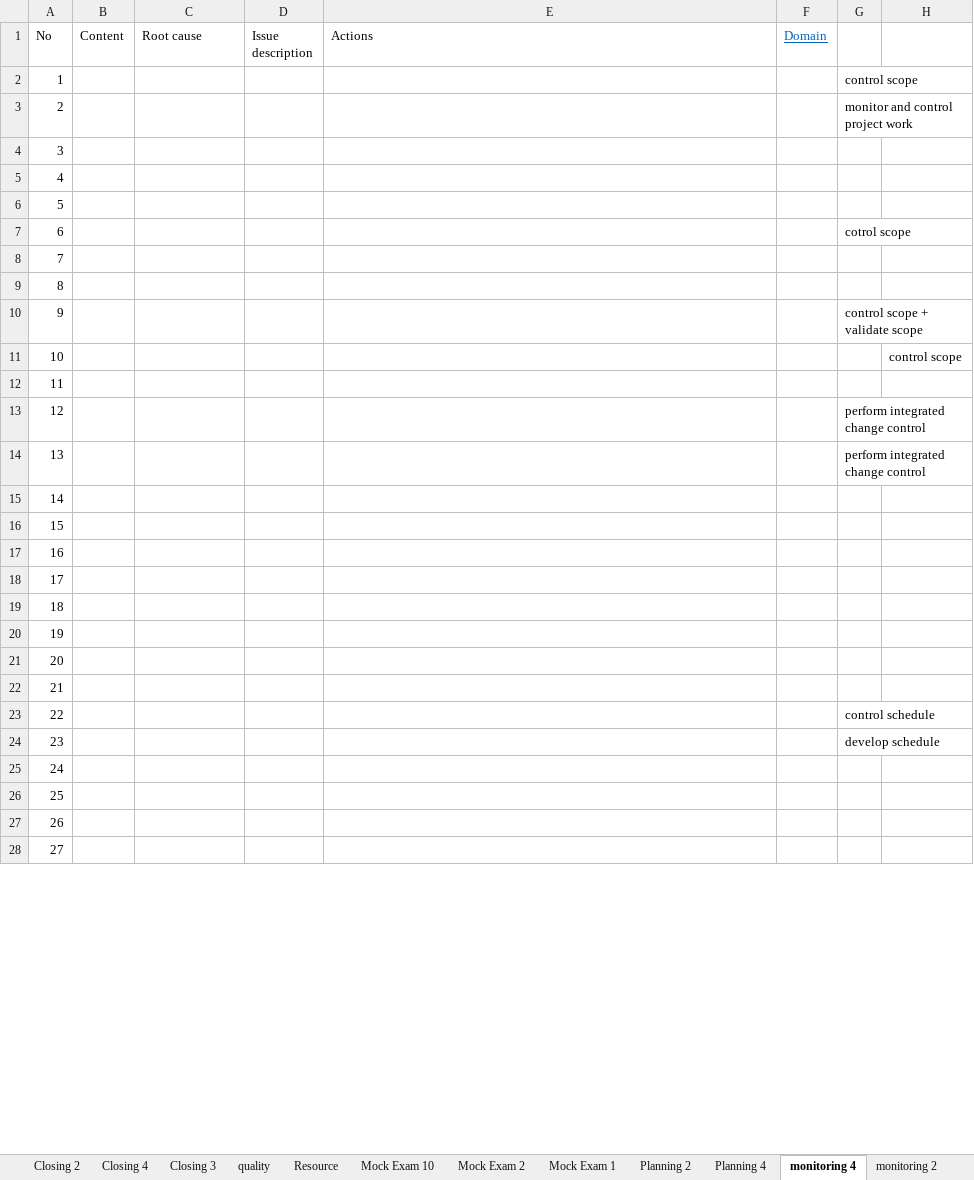
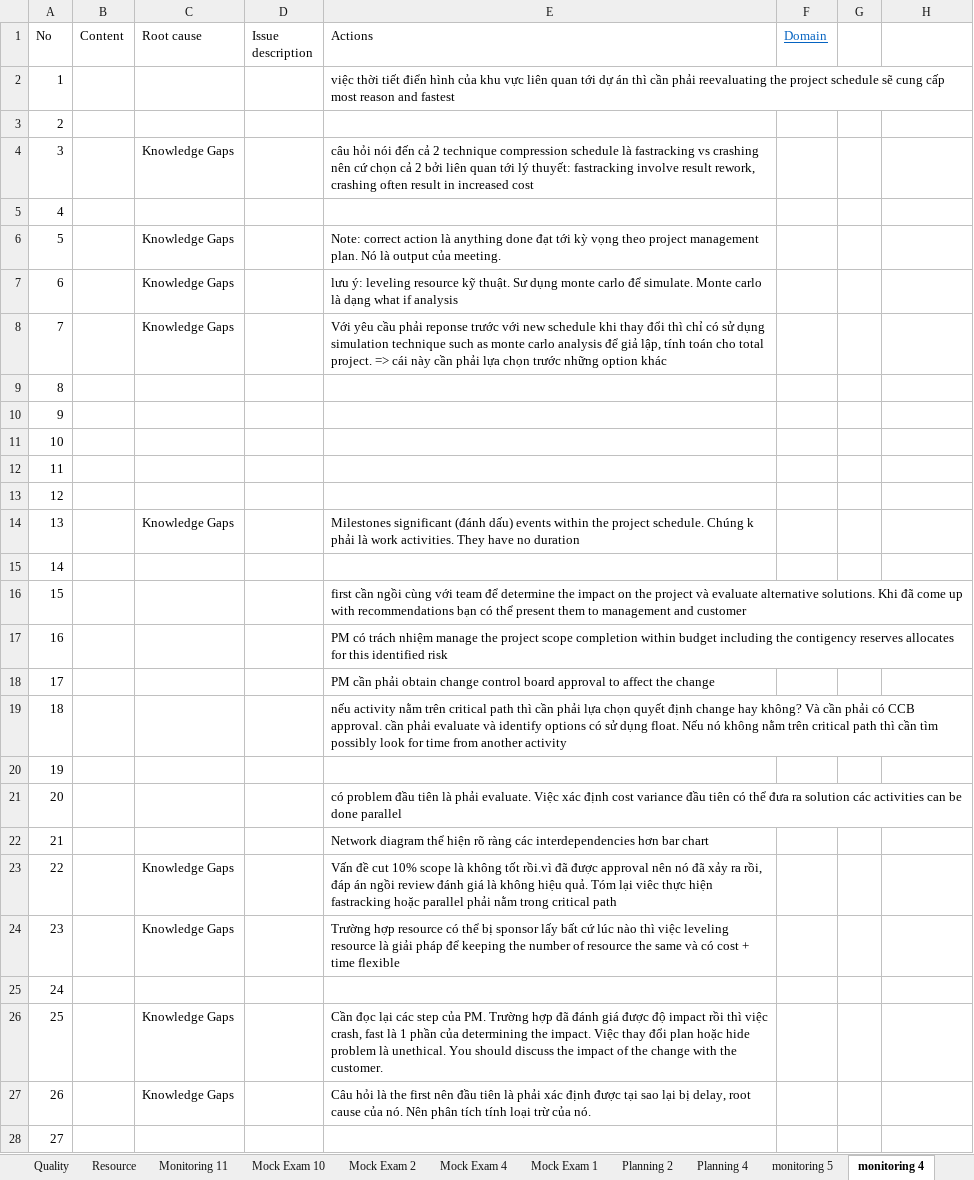
Before and after one commit to trunglv2010/EBill, an Excel workbook: 10_Management/Exam_PMP_TangToc_07032019 - TrungLV_Updated - Copy.xlsx, sheet monitoring 4, drawn as a sheet; only a part is shown; values as stored, in another font and other column widths than the file's, no borders; the diff covers the shown part only; the diff names each change by its address in the sheet, - before the commit and + after, or states it on an @@ line.

```diff
--- a/10_Management/Exam_PMP_TangToc_07032019 - TrungLV_Updated - Copy.xlsx (sheet monitoring 4)
+++ b/10_Management/Exam_PMP_TangToc_07032019 - TrungLV_Updated - Copy.xlsx (sheet monitoring 4)
-sheet tab: quality
+sheet tab: Quality
+sheet tab: Monitoring 11
+sheet tab: Mock Exam 4
+sheet tab: monitoring 5
-E2 (Actions): (empty)
+E2 (Actions): việc thời tiết điển hình của khu vực liên quan tới dự án thì cần phải reevaluating the project schedule sẽ cung cấp most reason and fastest
-G2: control scope
+G2: (empty)
-G3: monitor and control project work
+G3: (empty)
-C4 (Root cause): (empty)
+C4 (Root cause): Knowledge Gaps
-E4 (Actions): (empty)
+E4 (Actions): câu hỏi nói đến cả 2 technique compression schedule là fastracking vs crashing nên cứ chọn cả 2 bởi liên quan tới lý thuyết: fastracking involve result rework, crashing often result in increased cost
-C6:C8 (Root cause): (empty)
+C6:C8 (Root cause): Knowledge Gaps
-E6 (Actions): (empty)
+E6 (Actions): Note: correct action là anything done đạt tới kỳ vọng theo project management plan. Nó là output của meeting.
-E7 (Actions): (empty)
+E7 (Actions): lưu ý: leveling resource kỹ thuật. Sư dụng monte carlo để simulate. Monte carlo là dạng what if analysis
-G7: cotrol scope
+G7: (empty)
-E8 (Actions): (empty)
+E8 (Actions): Với yêu cầu phải reponse trước với new schedule khi thay đổi thì chỉ có sử dụng simulation technique such as monte carlo analysis để giả lập, tính toán cho total project. => cái này cần phải lựa chọn trước những option khác
-G10: control scope + validate scope
+G10: (empty)
-H11: control scope
+H11: (empty)
-G13:G14: perform integrated change control
+G13:G14: (empty)
-C14 (Root cause): (empty)
+C14 (Root cause): Knowledge Gaps
-E14 (Actions): (empty)
+E14 (Actions): Milestones significant (đánh dấu) events within the project schedule. Chúng k phải là work activities. They have no duration
-E16 (Actions): (empty)
+E16 (Actions): first cần ngồi cùng với team để determine the impact on the project và evaluate alternative solutions. Khi đã come up with recommendations bạn có thể present them to management and customer
-E17 (Actions): (empty)
+E17 (Actions): PM có trách nhiệm manage the project scope completion within budget including the contigency reserves allocates for this identified risk
-E18 (Actions): (empty)
+E18 (Actions): PM cần phải obtain change control board approval to affect the change
-E19 (Actions): (empty)
+E19 (Actions): nếu activity nằm trên critical path thì cần phải lựa chọn quyết định change hay không? Và cần phải có CCB approval. cần phải evaluate và identify options có sử dụng float. Nếu nó không nằm trên critical path thì cần tìm possibly look for time from another activity
-E21 (Actions): (empty)
+E21 (Actions): có problem đầu tiên là phải evaluate. Việc xác định cost variance đầu tiên có thể đưa ra solution các activities can be done parallel
-E22 (Actions): (empty)
+E22 (Actions): Network diagram thể hiện rõ ràng các interdependencies hơn bar chart
-C23:C24 (Root cause): (empty)
+C23:C24 (Root cause): Knowledge Gaps
-E23 (Actions): (empty)
+E23 (Actions): Vấn đề cut 10% scope là không tốt rồi.vì đã được approval nên nó đã xảy ra rồi, đáp án ngồi review đánh giá là không hiệu quả. Tóm lại viêc thực hiện fastracking hoặc parallel phải nằm trong critical path
-G23: control schedule
+G23: (empty)
-E24 (Actions): (empty)
+E24 (Actions): Trường hợp resource có thể bị sponsor lấy bất cứ lúc nào thì việc leveling resource là giải pháp để keeping the number of resource the same và có cost + time flexible
-G24: develop schedule
+G24: (empty)
-C26:C27 (Root cause): (empty)
+C26:C27 (Root cause): Knowledge Gaps
-E26 (Actions): (empty)
+E26 (Actions): Cần đọc lại các step của PM. Trường hợp đã đánh giá được độ impact rồi thì việc crash, fast là 1 phần của determining the impact. Việc thay đổi plan hoặc hide problem là unethical. You should discuss the impact of the change with the customer.
-E27 (Actions): (empty)
+E27 (Actions): Câu hỏi là the first nên đầu tiên là phải xác định được tại sao lại bị delay, root cause của nó. Nên phân tích tính loại trừ của nó.
```
Also changed, not shown: 26 edited cells elsewhere in this sheet, sheet study plan, sheet Mock Exam 3, sheet Mock Exam 10, sheet Scope, sheet monitoring 2, sheet Procurement, 3 more sheets, other sheet tabs, formulas that keep their value, charts or pictures.
